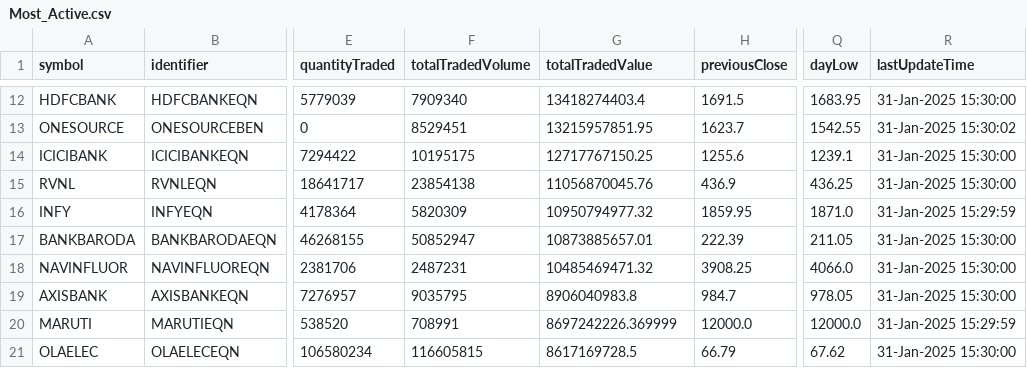
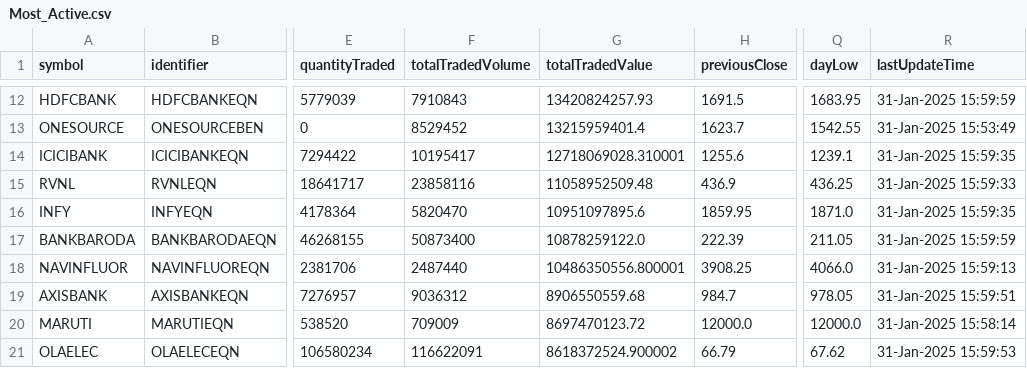
Before and after one commit to tsrajpurohit/AdvDec, a CSV file: Most_Active.csv, drawn as a sheet; only a part is shown, gaps mark what is left out; the diff covers the shown part only; the diff names each change by its address in the sheet, - before the commit and + after, or states it on an @@ line.

```diff
--- a/Most_Active.csv
+++ b/Most_Active.csv
-F12 (totalTradedVolume): 7909340
+F12 (totalTradedVolume): 7910843
-G12 (totalTradedValue): 13418274403.4
+G12 (totalTradedValue): 13420824257.93
-R12 (lastUpdateTime): 31-Jan-2025 15:30:00
+R12 (lastUpdateTime): 31-Jan-2025 15:59:59
-F13 (totalTradedVolume): 8529451
+F13 (totalTradedVolume): 8529452
-G13 (totalTradedValue): 13215957851.95
+G13 (totalTradedValue): 13215959401.4
-R13 (lastUpdateTime): 31-Jan-2025 15:30:02
+R13 (lastUpdateTime): 31-Jan-2025 15:53:49
-F14 (totalTradedVolume): 10195175
+F14 (totalTradedVolume): 10195417
-G14 (totalTradedValue): 12717767150.25
+G14 (totalTradedValue): 12718069028.310001
-R14 (lastUpdateTime): 31-Jan-2025 15:30:00
+R14 (lastUpdateTime): 31-Jan-2025 15:59:35
-F15 (totalTradedVolume): 23854138
+F15 (totalTradedVolume): 23858116
-G15 (totalTradedValue): 11056870045.76
+G15 (totalTradedValue): 11058952509.48
-R15 (lastUpdateTime): 31-Jan-2025 15:30:00
+R15 (lastUpdateTime): 31-Jan-2025 15:59:33
-F16 (totalTradedVolume): 5820309
+F16 (totalTradedVolume): 5820470
-G16 (totalTradedValue): 10950794977.32
+G16 (totalTradedValue): 10951097895.6
-R16 (lastUpdateTime): 31-Jan-2025 15:29:59
+R16 (lastUpdateTime): 31-Jan-2025 15:59:35
-F17 (totalTradedVolume): 50852947
+F17 (totalTradedVolume): 50873400
-G17 (totalTradedValue): 10873885657.01
+G17 (totalTradedValue): 10878259122.0
-R17 (lastUpdateTime): 31-Jan-2025 15:30:00
+R17 (lastUpdateTime): 31-Jan-2025 15:59:59
-F18 (totalTradedVolume): 2487231
+F18 (totalTradedVolume): 2487440
-G18 (totalTradedValue): 10485469471.32
+G18 (totalTradedValue): 10486350556.800001
-R18 (lastUpdateTime): 31-Jan-2025 15:30:00
+R18 (lastUpdateTime): 31-Jan-2025 15:59:13
-F19 (totalTradedVolume): 9035795
+F19 (totalTradedVolume): 9036312
-G19 (totalTradedValue): 8906040983.8
+G19 (totalTradedValue): 8906550559.68
-R19 (lastUpdateTime): 31-Jan-2025 15:30:00
+R19 (lastUpdateTime): 31-Jan-2025 15:59:51
-F20 (totalTradedVolume): 708991
+F20 (totalTradedVolume): 709009
-G20 (totalTradedValue): 8697242226.369999
+G20 (totalTradedValue): 8697470123.72
-R20 (lastUpdateTime): 31-Jan-2025 15:29:59
+R20 (lastUpdateTime): 31-Jan-2025 15:58:14
-F21 (totalTradedVolume): 116605815
+F21 (totalTradedVolume): 116622091
-G21 (totalTradedValue): 8617169728.5
+G21 (totalTradedValue): 8618372524.900002
-R21 (lastUpdateTime): 31-Jan-2025 15:30:00
+R21 (lastUpdateTime): 31-Jan-2025 15:59:53
```
Also changed, not shown: 30 edited cells elsewhere in this file, advances_declines.csv.
